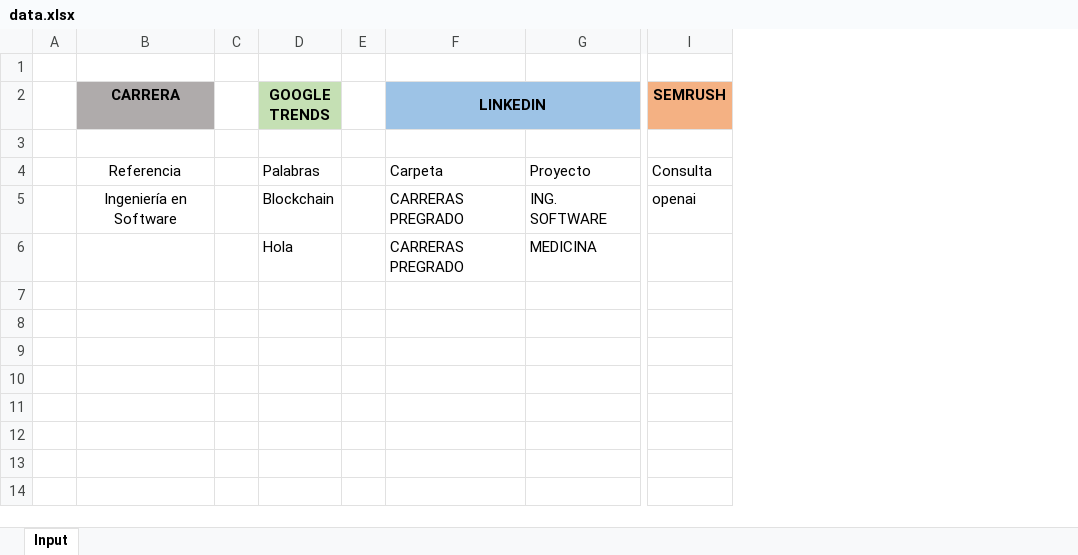
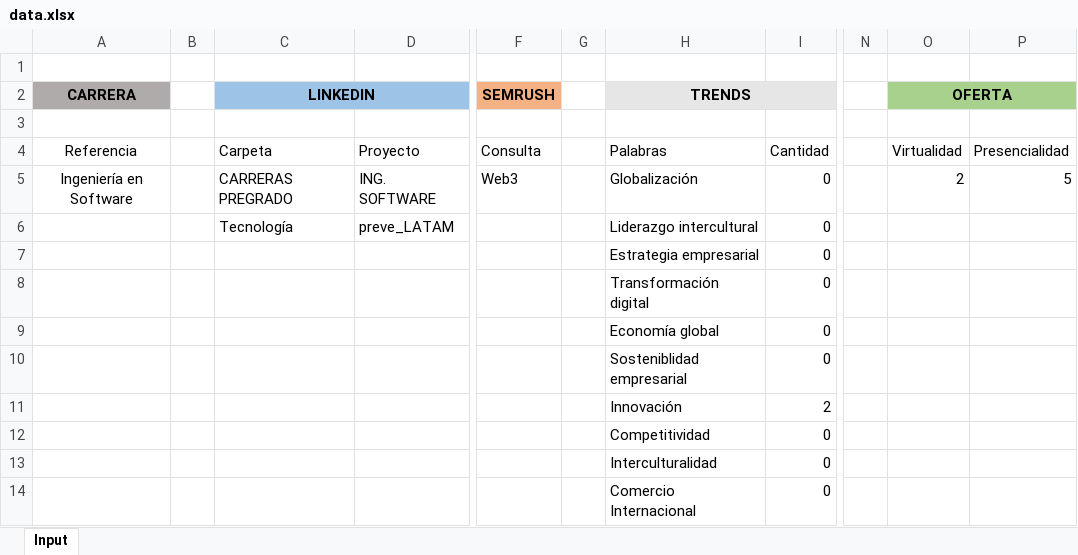
Before and after one commit to JairAlexey/Scraping-Tendencias, an Excel workbook: db/data.xlsx, sheet Input, drawn as a sheet; only a part is shown, gaps mark what is left out; values as stored, in another font and other column widths than the file's, no borders; table styles not drawn; removed rows and columns are numbered as before the commit, all else as after; rows hold the shown columns only; the diff names each change by its address in the sheet, - before the commit and + after, or states it on an @@ line.

```diff
--- a/db/data.xlsx (sheet Input)
+++ b/db/data.xlsx (sheet Input)
-column A, empty
-column D (GOOGLE TRENDS), rows 4-6: Palabras | Blockchain | Hola
-column E, empty
+column G, empty
+column H (TRENDS), rows 4-5: Palabras | Globalización; row 7: Estrategia empresarial
+column I, rows 4-5: Cantidad | 0; row 7: 0
+column N, empty
+column O (OFERTA), rows 4-5: Virtualidad | 2
+column P, rows 4-5: Presencialidad | 5
-F5 (SEMRUSH): openai
+F5 (SEMRUSH): Web3
+row 6:  |  | Tecnología | preve_LATAM |  |  | Liderazgo intercultural | 0
-C7 (LINKEDIN): CARRERAS PREGRADO
+C7 (LINKEDIN): (empty)
-D7: MEDICINA
+D7: (empty)
+row 8:  |  |  |  |  |  | Transformación digital | 0
+row 9:  |  |  |  |  |  | Economía global | 0
+row 10:  |  |  |  |  |  | Sosteniblidad empresarial | 0
+row 11:  |  |  |  |  |  | Innovación | 2
+row 12:  |  |  |  |  |  | Competitividad | 0
+row 13:  |  |  |  |  |  | Interculturalidad | 0
+row 14:  |  |  |  |  |  | Comercio Internacional | 0
```
Also changed, not shown: 7 other files.
